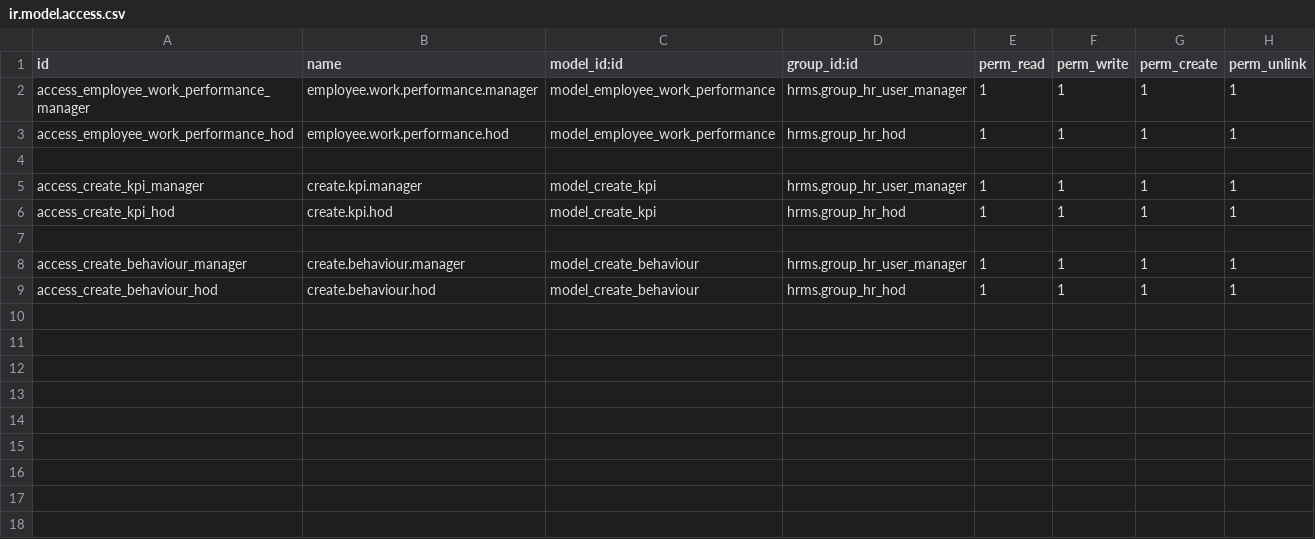
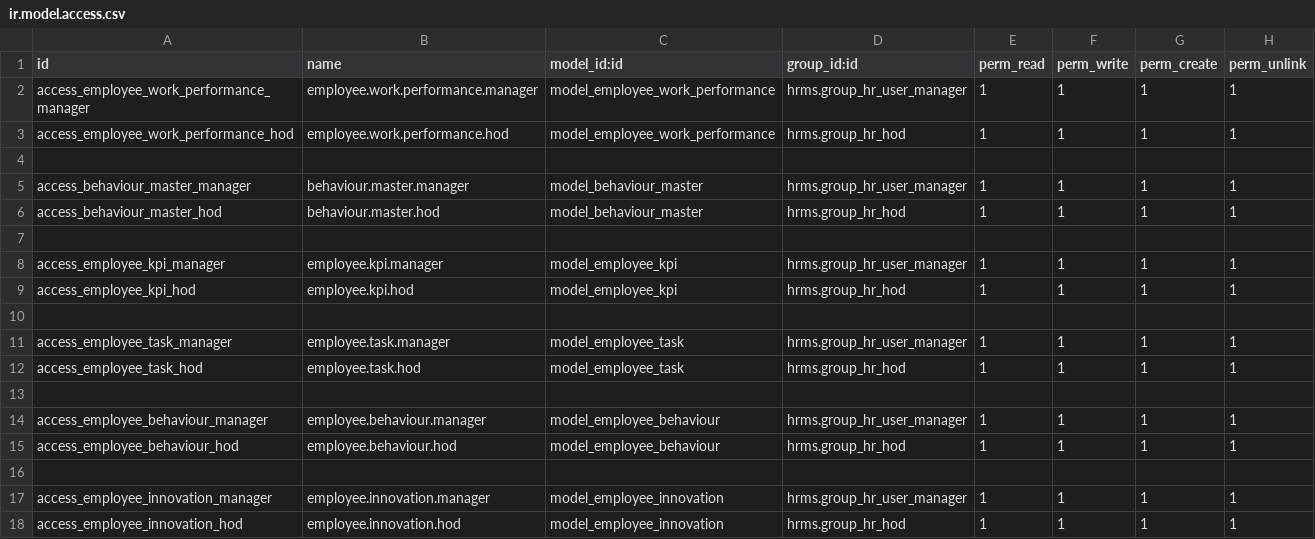
Before and after one commit to sat12yendra/odoo_custom, a CSV file: employee_work_performance/security/ir.model.access.csv, drawn as a sheet.

```diff
--- a/employee_work_performance/security/ir.model.access.csv
+++ b/employee_work_performance/security/ir.model.access.csv
@@ -4,6 +4,15 @@ access_employee_work_performance_hod,employee.work.performance.hod,model_employe
 
-access_create_kpi_manager,create.kpi.manager,model_create_kpi,hrms.group_hr_user_manager,1,1,1,1
-access_create_kpi_hod,create.kpi.hod,model_create_kpi,hrms.group_hr_hod,1,1,1,1
+access_behaviour_master_manager,behaviour.master.manager,model_behaviour_master,hrms.group_hr_user_manager,1,1,1,1
+access_behaviour_master_hod,behaviour.master.hod,model_behaviour_master,hrms.group_hr_hod,1,1,1,1
 
-access_create_behaviour_manager,create.behaviour.manager,model_create_behaviour,hrms.group_hr_user_manager,1,1,1,1
-access_create_behaviour_hod,create.behaviour.hod,model_create_behaviour,hrms.group_hr_hod,1,1,1,1
+access_employee_kpi_manager,employee.kpi.manager,model_employee_kpi,hrms.group_hr_user_manager,1,1,1,1
+access_employee_kpi_hod,employee.kpi.hod,model_employee_kpi,hrms.group_hr_hod,1,1,1,1
+
+access_employee_task_manager,employee.task.manager,model_employee_task,hrms.group_hr_user_manager,1,1,1,1
+access_employee_task_hod,employee.task.hod,model_employee_task,hrms.group_hr_hod,1,1,1,1
+
+access_employee_behaviour_manager,employee.behaviour.manager,model_employee_behaviour,hrms.group_hr_user_manager,1,1,1,1
+access_employee_behaviour_hod,employee.behaviour.hod,model_employee_behaviour,hrms.group_hr_hod,1,1,1,1
+
+access_employee_innovation_manager,employee.innovation.manager,model_employee_innovation,hrms.group_hr_user_manager,1,1,1,1
+access_employee_innovation_hod,employee.innovation.hod,model_employee_innovation,hrms.group_hr_hod,1,1,1,1
```
Also changed, not shown: 10 other files.
